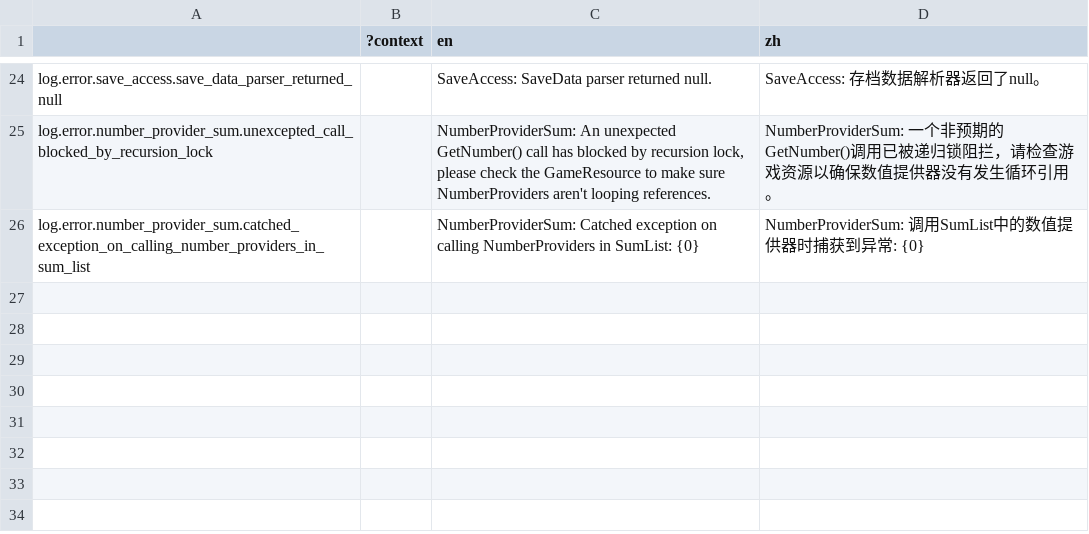
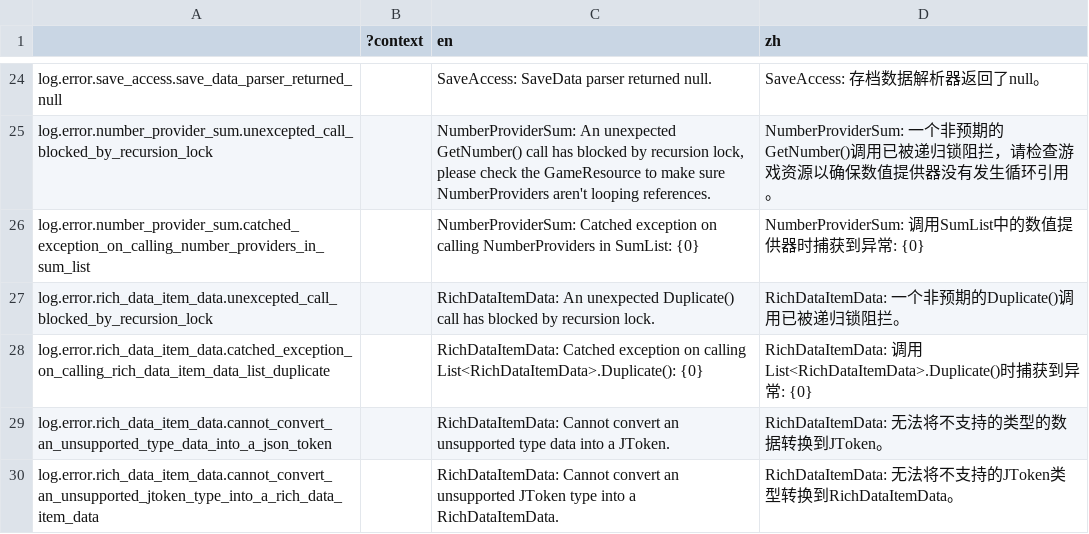
Before and after one commit to bocai-bca/IdleFramework, a CSV file: addons/idle_framework/lang/runtime_builtin.csv, drawn as a sheet; only a part is shown, gaps mark what is left out; the diff names each change by its address in the sheet, - before the commit and + after, or states it on an @@ line.

```diff
--- a/addons/idle_framework/lang/runtime_builtin.csv
+++ b/addons/idle_framework/lang/runtime_builtin.csv
+row 27: log.error.rich_data_item_data.unexcepted_call_blocked_by_recursion_lock |  | RichDataItemData: An unexpected Duplicate() call has blocked by recursion lock. | RichDataItemData: 一个非预期的Duplicate()调用已被递归锁阻拦。
+row 28: log.error.rich_data_item_data.catched_exception_on_calling_rich_data_item_data_list_duplicate |  | RichDataItemData: Catched exception on calling List<RichDataItemData>.Duplicate(): {0} | RichDataItemData: 调用List<RichDataItemData>.Duplicate()时捕获到异常: {0}
+row 29: log.error.rich_data_item_data.cannot_convert_an_unsupported_type_data_into_a_json_token |  | RichDataItemData: Cannot convert an unsupported type data into a JToken. | RichDataItemData: 无法将不支持的类型的数据转换到JToken。
+row 30: log.error.rich_data_item_data.cannot_convert_an_unsupported_jtoken_type_into_a_rich_data_item_data |  | RichDataItemData: Cannot convert an unsupported JToken type into a RichDataItemData. | RichDataItemData: 无法将不支持的JToken类型转换到RichDataItemData。
```
Also changed, not shown: 10 other files.
